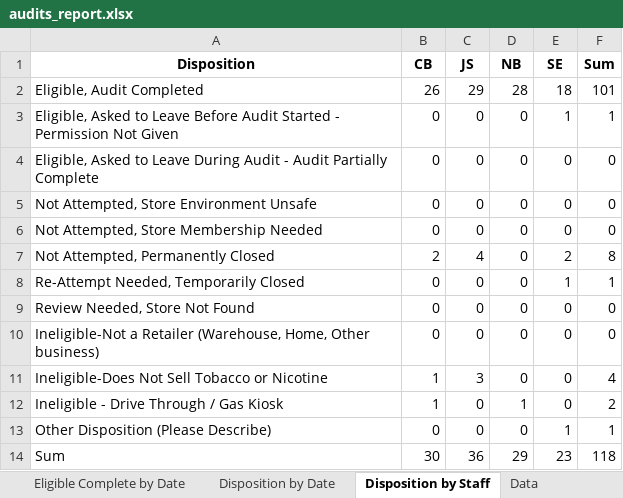
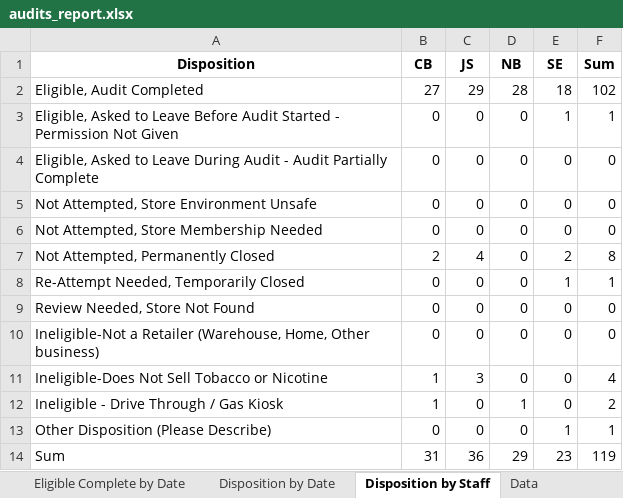
Before and after one commit to sshamblen/public, an Excel workbook: audits_report.xlsx, sheet Disposition by Staff, drawn as a sheet; values as stored, in another font and other column widths than the file's, no borders; the diff names each change by its address in the sheet, - before the commit and + after, or states it on an @@ line.

```diff
--- a/audits_report.xlsx (sheet Disposition by Staff)
+++ b/audits_report.xlsx (sheet Disposition by Staff)
-B2 (CB): 26
+B2 (CB): 27
-F2 (Sum): 101
+F2 (Sum): 102
-B14 (CB): 30
+B14 (CB): 31
-F14 (Sum): 118
+F14 (Sum): 119
```
Also changed, not shown: sheet Eligible Complete by Date, sheet Disposition by Date, sheet Data.
